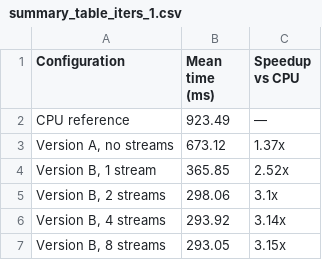
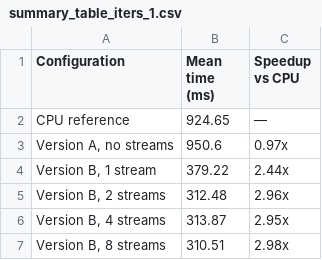
Before and after one commit to amanfc7/CUDA-reduction_benchmarking_and_performance_optimization, a CSV file: ex1/summary_table_iters_1.csv, drawn as a sheet.

```diff
--- a/ex1/summary_table_iters_1.csv
+++ b/ex1/summary_table_iters_1.csv
@@ -1,7 +1,7 @@
 Configuration,Mean time (ms),Speedup vs CPU
-CPU reference,923.49,—
-"Version A, no streams",673.12,1.37x
-"Version B, 1 stream",365.85,2.52x
-"Version B, 2 streams",298.06,3.1x
-"Version B, 4 streams",293.92,3.14x
-"Version B, 8 streams",293.05,3.15x
+CPU reference,924.65,—
+"Version A, no streams",950.6,0.97x
+"Version B, 1 stream",379.22,2.44x
+"Version B, 2 streams",312.48,2.96x
+"Version B, 4 streams",313.87,2.95x
+"Version B, 8 streams",310.51,2.98x
```
Also changed, not shown: ex1/summary_table_iters_200.csv, ex1/summary_table_iters_50.csv, 11 other files.
